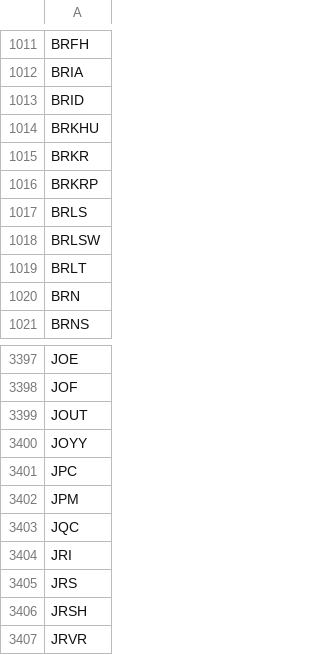
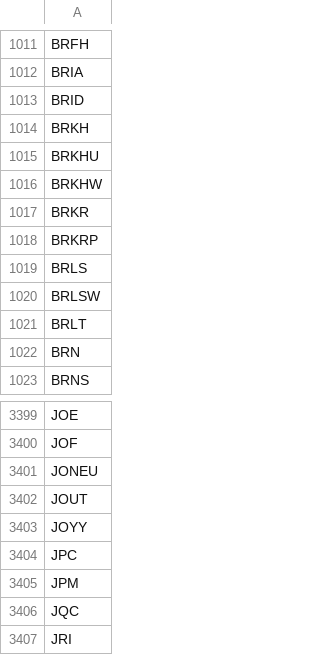
Before and after one commit to gitdhirajsv/Azalyst-Stock-Intelligence, a CSV file: global_tickers.csv, drawn as a sheet; only a part is shown, gaps mark what is left out; the shorter side is filled out with more unchanged rows; the diff names each change by its address in the sheet, - before the commit and + after, or states it on an @@ line.

```diff
--- a/global_tickers.csv
+++ b/global_tickers.csv
+row 1014: BRKH
+row 1016: BRKHW
+row 3401: JONEU
```
Also changed, not shown: 2 other files.
